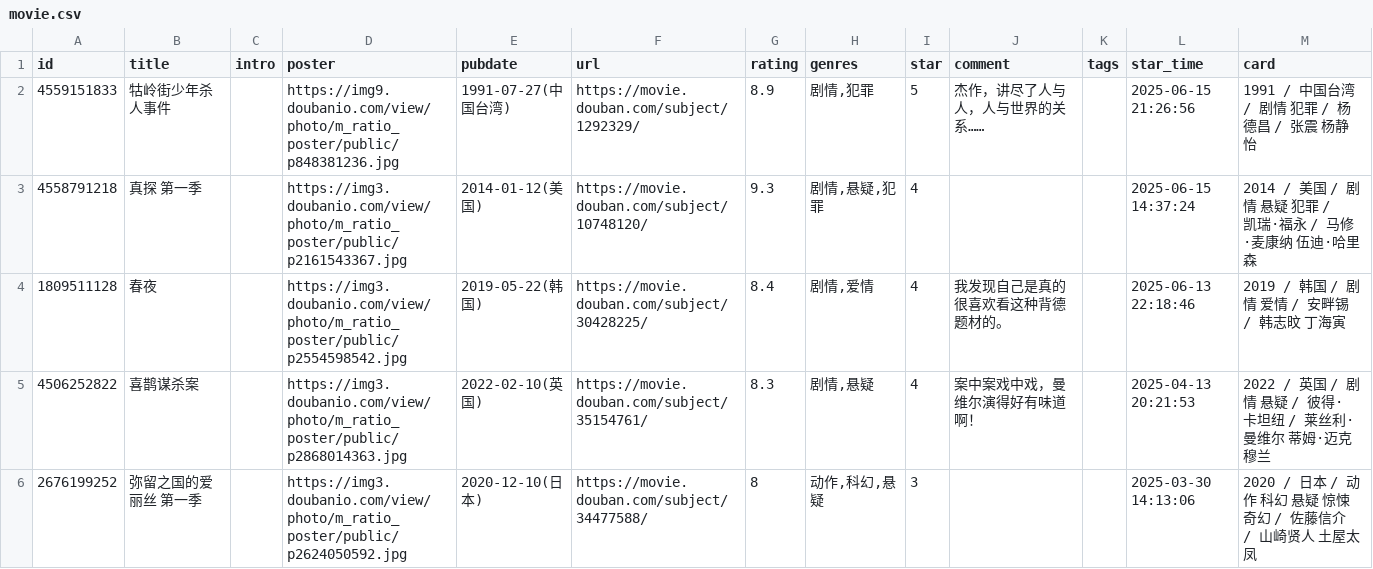
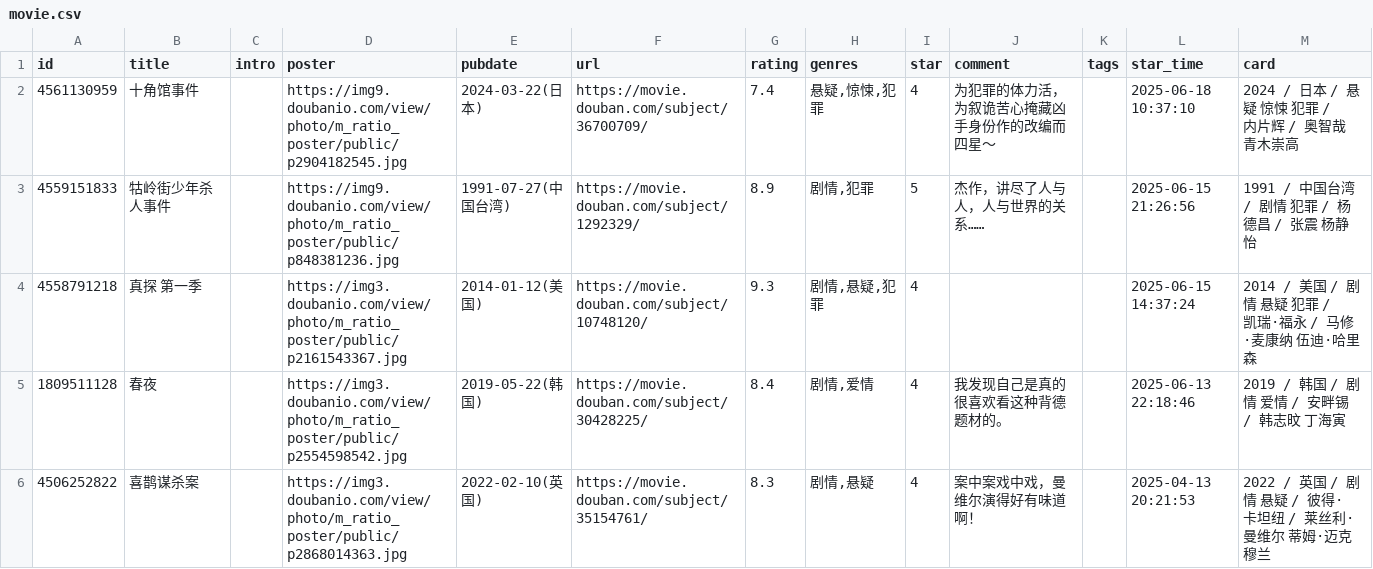
Before and after one commit to stevenash0822/obsidian-hugo-blog, a CSV file: static/douban/teammate/movie.csv, drawn as a sheet; only a part is shown; the shorter side is filled out with more unchanged rows; the diff names each change by its address in the sheet, - before the commit and + after, or states it on an @@ line.

Commit message:
chore: update douban data

```diff
--- a/static/douban/teammate/movie.csv
+++ b/static/douban/teammate/movie.csv
+row 2: 4561130959 | 十角馆事件 |  | https://img9.doubanio.com/view/photo/m_ratio_poster/public/p2904182545.jpg | 2024-03-22(日本) | https://movie.douban.com/subject/36700709/ | 7.4 | 悬疑,惊悚,犯罪 | 4 | 为犯罪的体力活，为叙诡苦心掩藏凶手身份作的改编而四星～ |  | 2025-06-18 10:37:10 | 2024 / 日本 / 悬疑 惊悚 犯罪 / 内片辉 / 奥智哉 青木崇高
```
